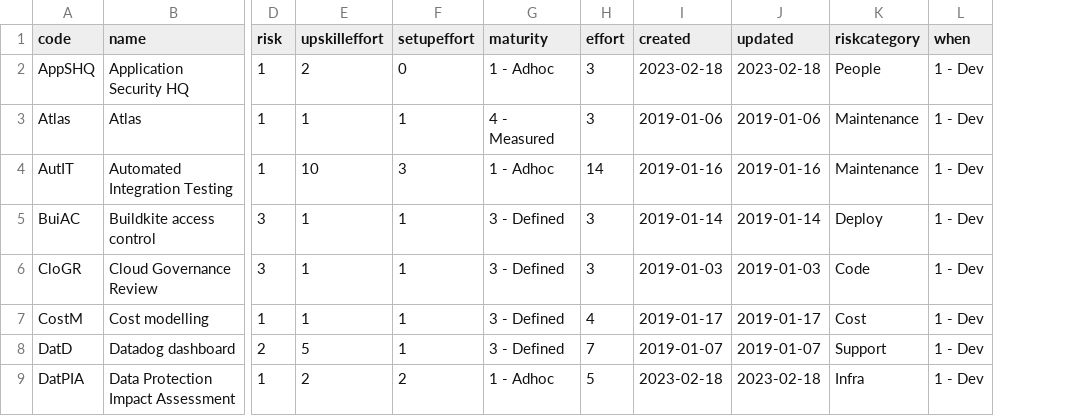
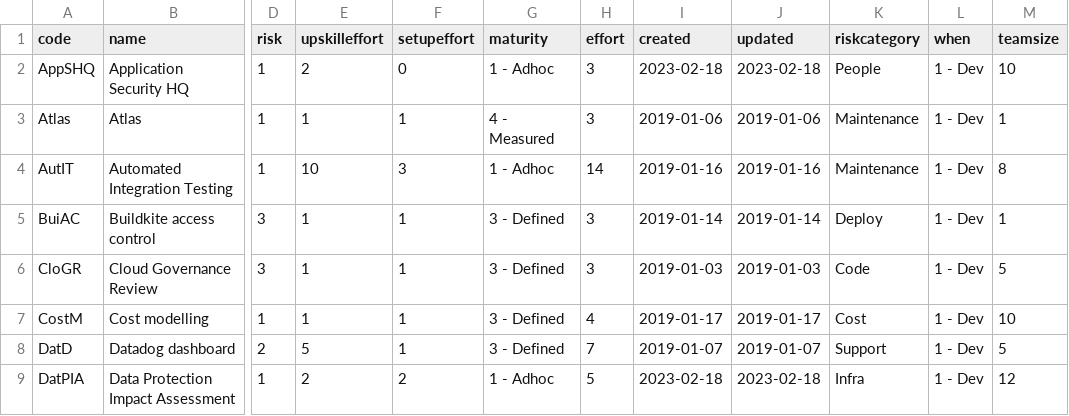
Before and after one commit to jnnnnn/jnnnnn.github.io, a CSV file: circlepack/data.csv, drawn as a sheet; only a part is shown, gaps mark what is left out; the diff names each change by its address in the sheet, - before the commit and + after, or states it on an @@ line.

Commit message:
teamsize

```diff
--- a/circlepack/data.csv
+++ b/circlepack/data.csv
+column M (teamsize), rows 2-9: 10 | 1 | 8 | 1 | 5 | 10 | 5 | 12
```
Also changed, not shown: 2 other files.
